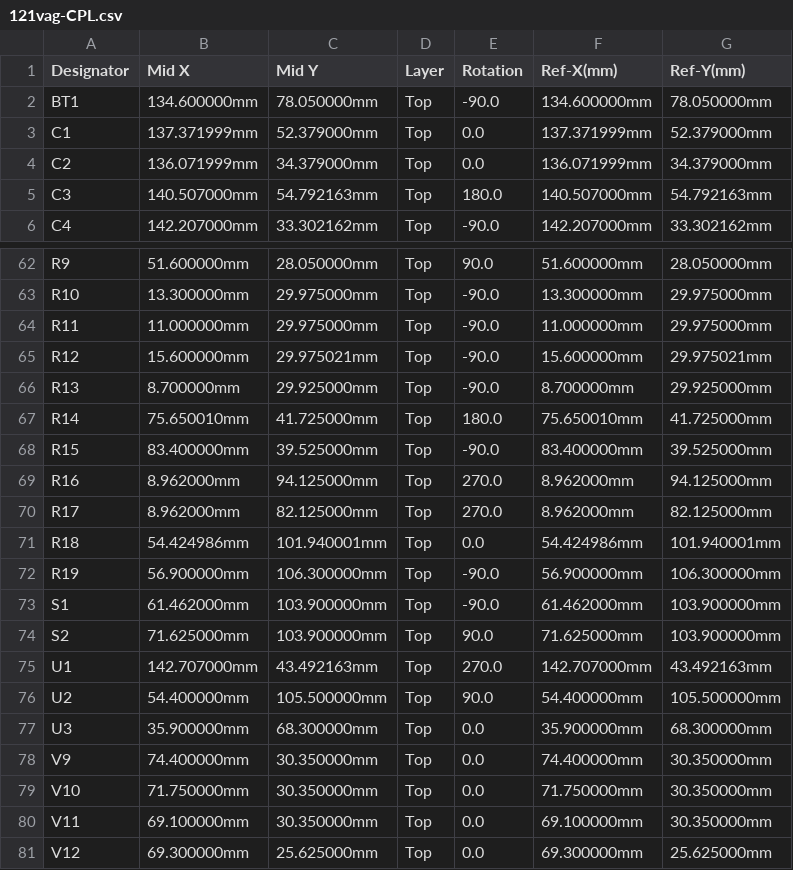
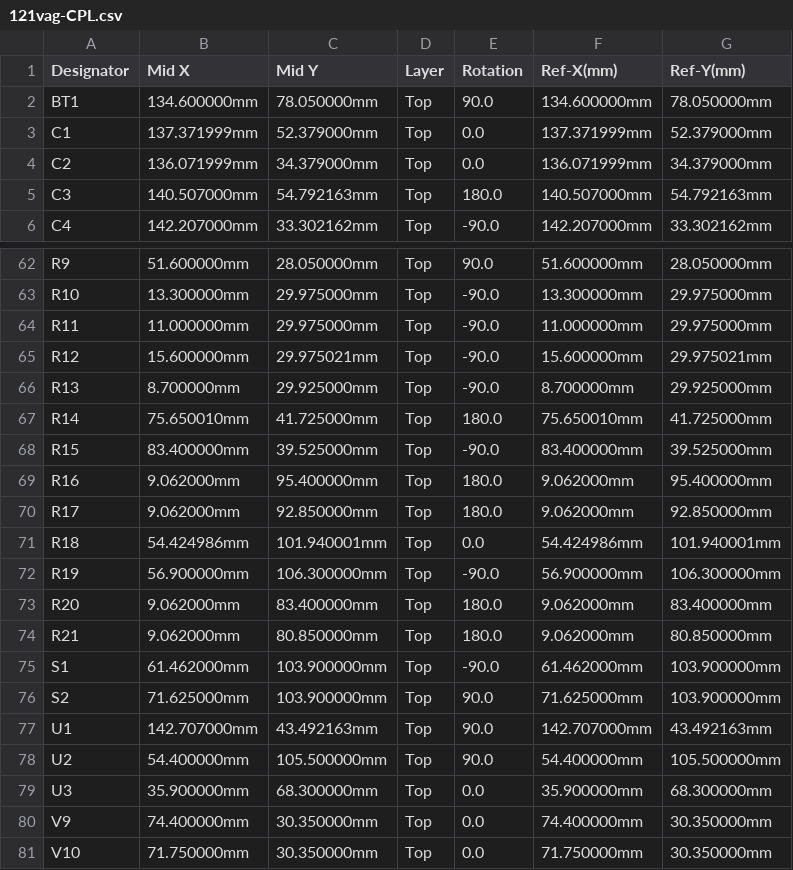
Before and after one commit to rusefi/hellen121vag, a CSV file: boards/hellen121vag-a/frame/121vag-CPL.csv, drawn as a sheet; only a part is shown, gaps mark what is left out; the shorter side is filled out with more unchanged rows.

```diff
--- a/boards/hellen121vag-a/frame/121vag-CPL.csv
+++ b/boards/hellen121vag-a/frame/121vag-CPL.csv
@@ -1,3 +1,3 @@
 Designator,Mid X,Mid Y,Layer,Rotation,Ref-X(mm),Ref-Y(mm)
-BT1,134.600000mm,78.050000mm,Top,-90.0,134.600000mm,78.050000mm
+BT1,134.600000mm,78.050000mm,Top,90.0,134.600000mm,78.050000mm
 C1,137.371999mm,52.379000mm,Top,0.0,137.371999mm,52.379000mm
@@ -68,9 +68,11 @@ R14,75.650010mm,41.725000mm,Top,180.0,75.650010mm,41.725000mm
 R15,83.400000mm,39.525000mm,Top,-90.0,83.400000mm,39.525000mm
-R16,8.962000mm,94.125000mm,Top,270.0,8.962000mm,94.125000mm
-R17,8.962000mm,82.125000mm,Top,270.0,8.962000mm,82.125000mm
+R16,9.062000mm,95.400000mm,Top,180.0,9.062000mm,95.400000mm
+R17,9.062000mm,92.850000mm,Top,180.0,9.062000mm,92.850000mm
 R18,54.424986mm,101.940001mm,Top,0.0,54.424986mm,101.940001mm
 R19,56.900000mm,106.300000mm,Top,-90.0,56.900000mm,106.300000mm
+R20,9.062000mm,83.400000mm,Top,180.0,9.062000mm,83.400000mm
+R21,9.062000mm,80.850000mm,Top,180.0,9.062000mm,80.850000mm
 S1,61.462000mm,103.900000mm,Top,-90.0,61.462000mm,103.900000mm
 S2,71.625000mm,103.900000mm,Top,90.0,71.625000mm,103.900000mm
-U1,142.707000mm,43.492163mm,Top,270.0,142.707000mm,43.492163mm
+U1,142.707000mm,43.492163mm,Top,90.0,142.707000mm,43.492163mm
 U2,54.400000mm,105.500000mm,Top,90.0,54.400000mm,105.500000mm
```
Also changed, not shown: boards/hellen121vag-a/board/hellen121vag-a-BOM.csv, boards/hellen121vag-a/board/hellen121vag-a-CPL.csv, 43 other files.
